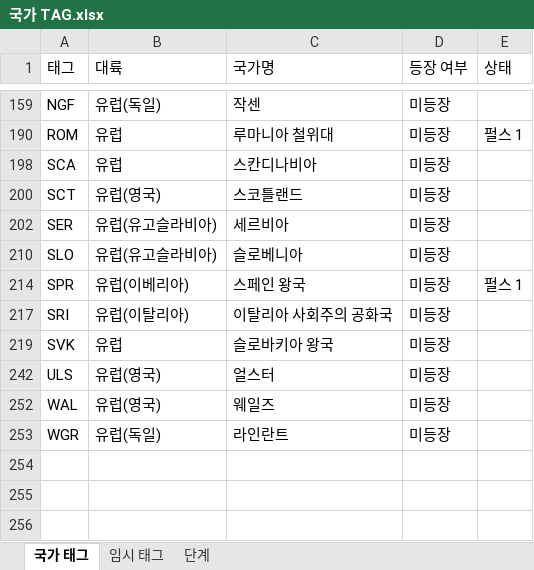
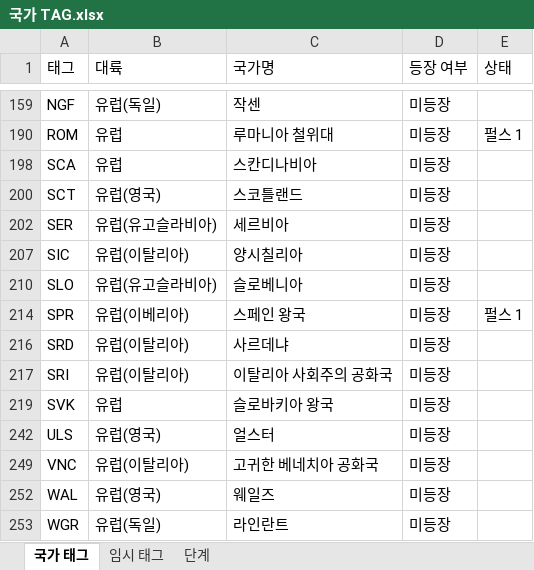
Before and after one commit to MADCAT416/megrez, an Excel workbook: 국가 TAG.xlsx, sheet 국가 태그, drawn as a sheet; only a part is shown, gaps mark what is left out; values as stored, in another font and other column widths than the file's, no borders; the diff names each change by its address in the sheet, - before the commit and + after, or states it on an @@ line.

```diff
--- a/국가 TAG.xlsx (sheet 국가 태그)
+++ b/국가 TAG.xlsx (sheet 국가 태그)
+row 207: SIC | 유럽(이탈리아) | 양시칠리아 | 미등장
+row 216: SRD | 유럽(이탈리아) | 사르데냐 | 미등장
+row 249: VNC | 유럽(이탈리아) | 고귀한 베네치아 공화국 | 미등장
```
Also changed, not shown: hidden cells, 1 other file.
